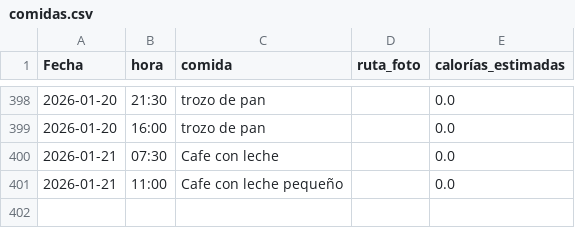
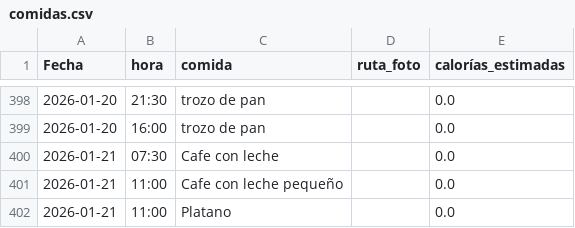
Before and after one commit to teresamattil/registro_salud, a CSV file: comidas.csv, drawn as a sheet; only a part is shown, gaps mark what is left out.

Commit message:
Añadir comida

```diff
--- a/comidas.csv
+++ b/comidas.csv
@@ -401 +401,2 @@ Fecha,hora,comida,ruta_foto,calorías_estimadas
 2026-01-21,11:00,Cafe con leche pequeño,,0.0
+2026-01-21,11:00,Platano,,0.0
```
